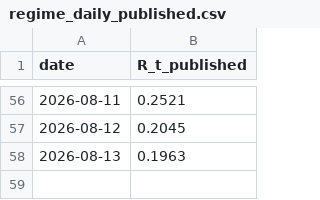
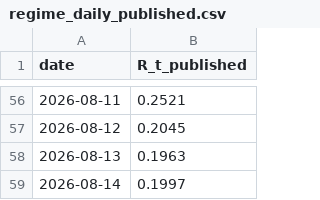
Before and after one commit to wernerhl/portfolio-tournament, a CSV file: data/regime_daily_published.csv, drawn as a sheet; only a part is shown, gaps mark what is left out.

```diff
--- a/data/regime_daily_published.csv
+++ b/data/regime_daily_published.csv
@@ -58 +58,2 @@ date,R_t_published
 2026-08-13,0.1963
+2026-08-14,0.1997
```
Also changed, not shown: data/regime_daily.csv, data/regime_v2_daily.csv, 24 other files.
